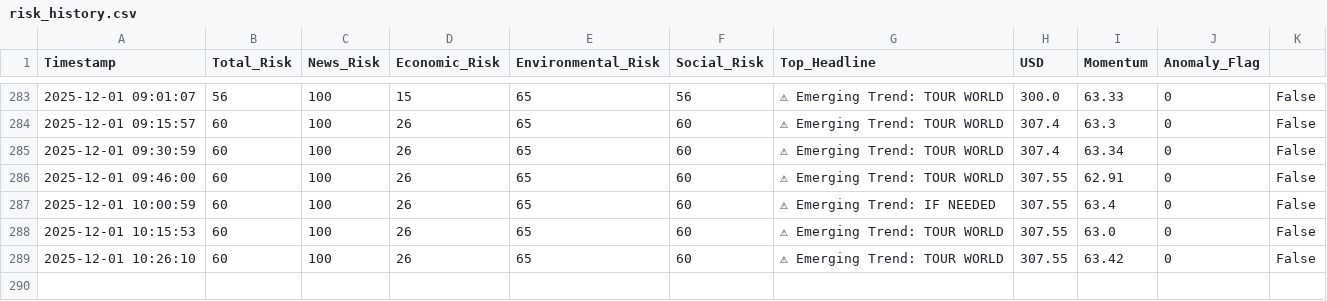
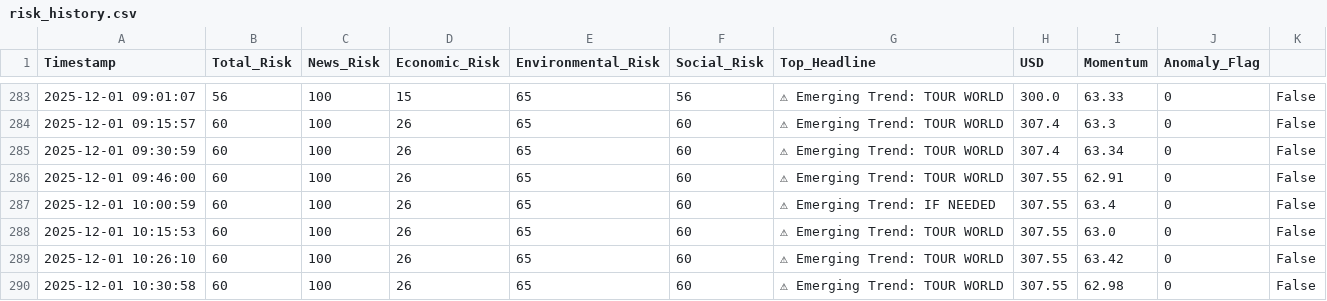
Before and after one commit to usmaanimran/vita_lk, a CSV file: data/risk_history.csv, drawn as a sheet; only a part is shown, gaps mark what is left out; the diff names each change by its address in the sheet, - before the commit and + after, or states it on an @@ line.

Commit message:
DATA UPDATE: Mon Dec  1 10:31:47 +0530 2025

```diff
--- a/data/risk_history.csv
+++ b/data/risk_history.csv
+row 290: 2025-12-01 10:30:58 | 60 | 100 | 26 | 65 | 60 | ⚠ Emerging Trend: TOUR WORLD | 307.55 | 62.98 | 0 | False
```
Also changed, not shown: data/daily_news_scan.csv, 1 other file.
